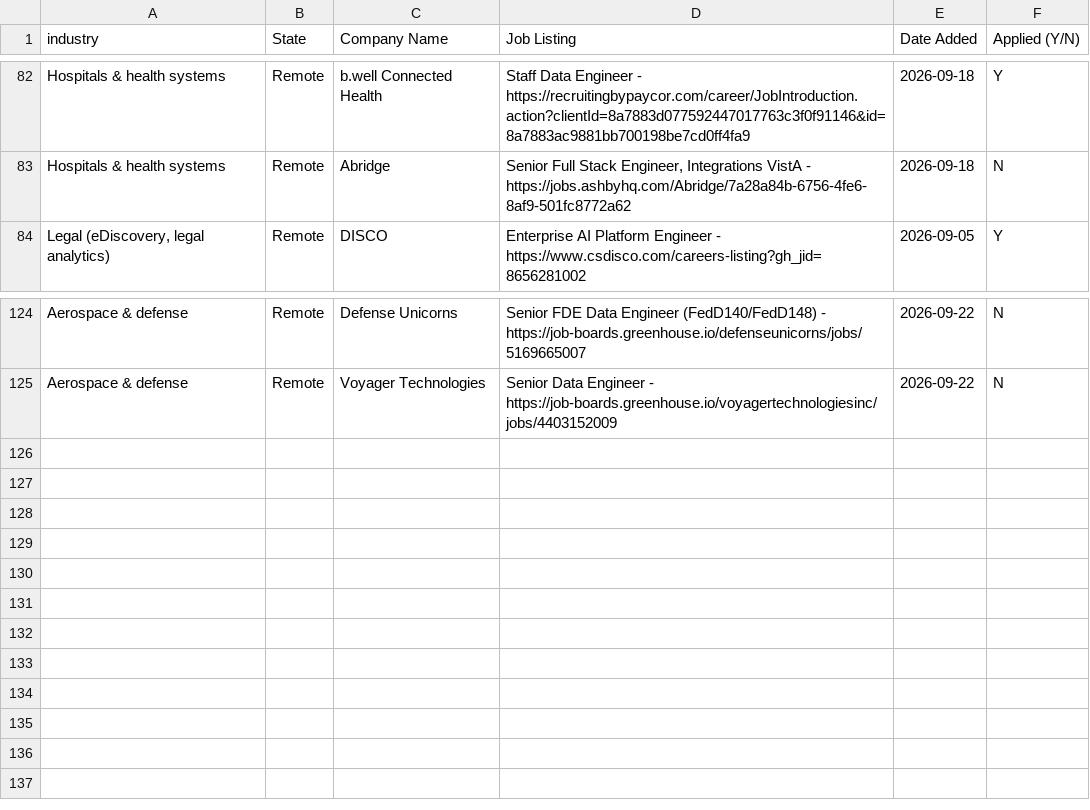
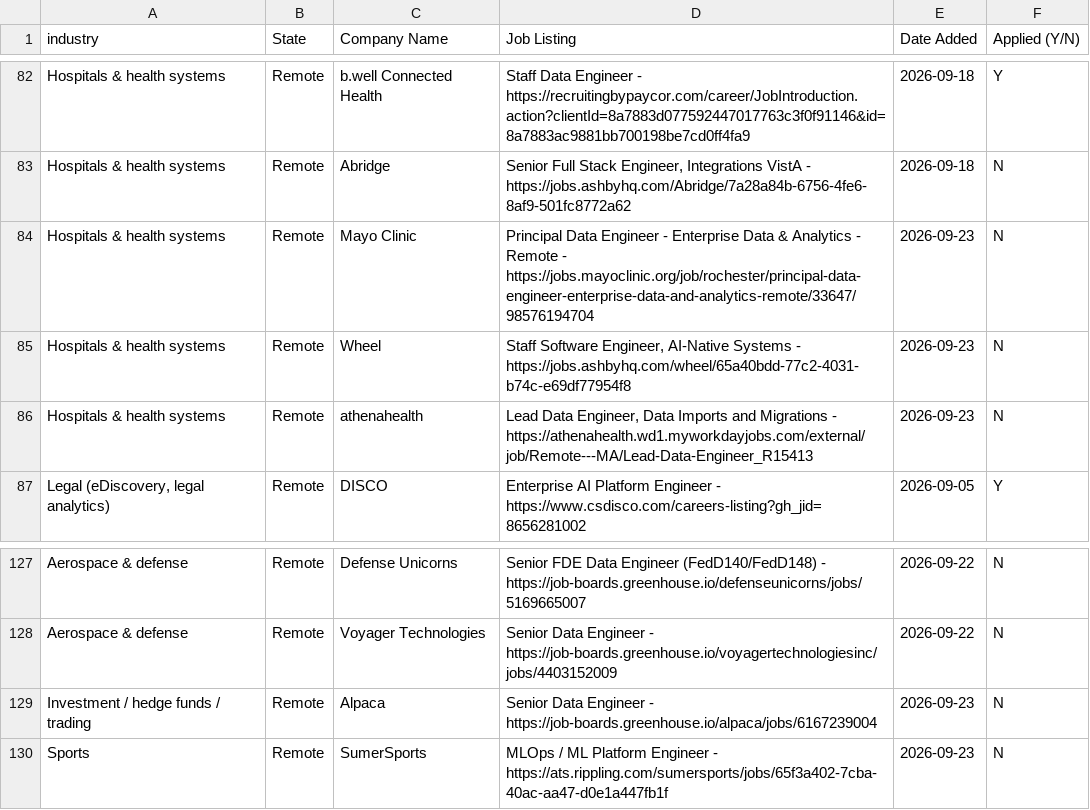
Before and after one commit to sandervw/job-search, a CSV file: data_eng_job_search.csv, drawn as a sheet; only a part is shown, gaps mark what is left out.

```diff
--- a/data_eng_job_search.csv
+++ b/data_eng_job_search.csv
@@ -83,2 +83,5 @@ Hospitals & health systems,Remote,b.well Connected Health,Staff Data Engineer -
 Hospitals & health systems,Remote,Abridge,"Senior Full Stack Engineer, Integrations VistA - https://jobs.ashbyhq.com/Abridge/7a28a84b-6756-4fe6-8af9-501fc8772a62",2026-09-18,N
+Hospitals & health systems,Remote,Mayo Clinic,Principal Data Engineer - Enterprise Data & Analytics - Remote - https://jobs.mayoclinic.org/job/rochester/principal-data-engineer-enterprise-data-and-analytics-remote/33647/98576194704,2026-09-23,N
+Hospitals & health systems,Remote,Wheel,"Staff Software Engineer, AI-Native Systems - https://jobs.ashbyhq.com/wheel/65a40bdd-77c2-4031-b74c-e69df77954f8",2026-09-23,N
+Hospitals & health systems,Remote,athenahealth,"Lead Data Engineer, Data Imports and Migrations - https://athenahealth.wd1.myworkdayjobs.com/external/job/Remote---MA/Lead-Data-Engineer_R15413",2026-09-23,N
 "Legal (eDiscovery, legal analytics)",Remote,DISCO,Enterprise AI Platform Engineer - https://www.csdisco.com/careers-listing?gh_jid=8656281002,2026-09-05,Y
@@ -125 +128,3 @@ Aerospace & defense,Remote,Defense Unicorns,Senior FDE Data Engineer (FedD140/Fe
 Aerospace & defense,Remote,Voyager Technologies,Senior Data Engineer - https://job-boards.greenhouse.io/voyagertechnologiesinc/jobs/4403152009,2026-09-22,N
+Investment / hedge funds / trading,Remote,Alpaca,Senior Data Engineer - https://job-boards.greenhouse.io/alpaca/jobs/6167239004,2026-09-23,N
+Sports,Remote,SumerSports,MLOps / ML Platform Engineer - https://ats.rippling.com/sumersports/jobs/65f3a402-7cba-40ac-aa47-d0e1a447fb1f,2026-09-23,N
```
